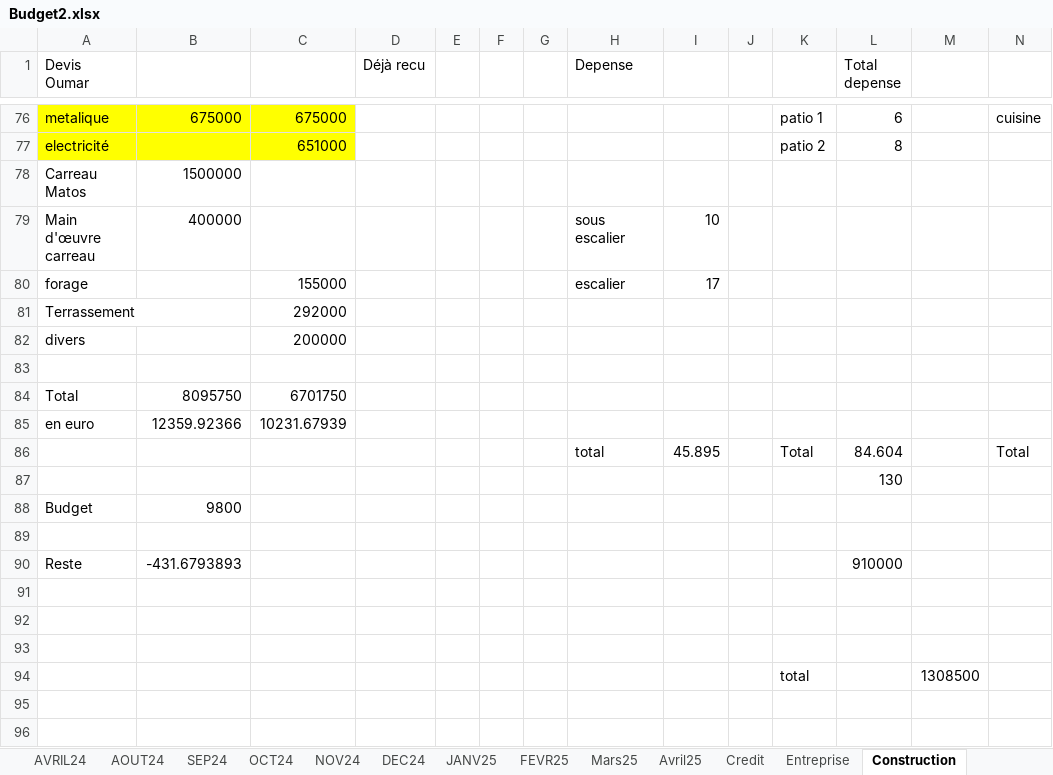
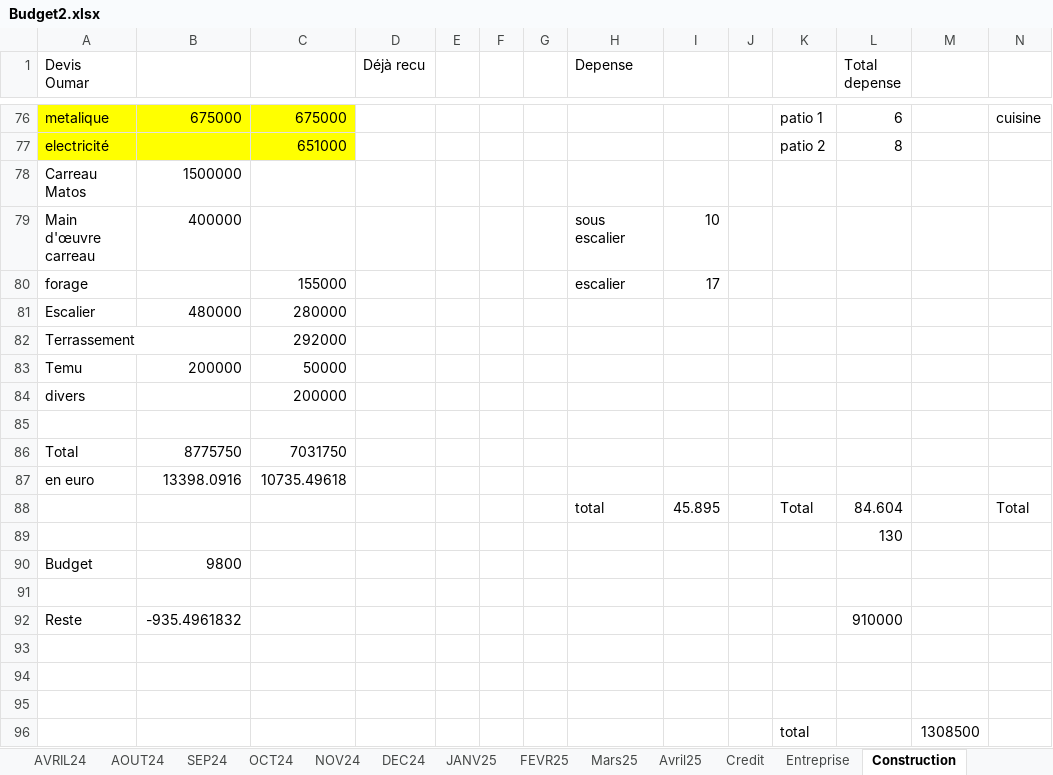
Before and after one commit to Aboudara/myDocs, an Excel workbook: Budget2.xlsx, sheet Construction, drawn as a sheet; only a part is shown, gaps mark what is left out; values as stored, in another font and other column widths than the file's, no borders; addresses are those after the commit; rows hold the shown columns only; the diff names each change by its address in the sheet, - before the commit and + after, or states it on an @@ line.

Commit message:
update doc budget

```diff
--- a/Budget2.xlsx (sheet Construction)
+++ b/Budget2.xlsx (sheet Construction)
+row 81: Escalier | 480000 | 280000
+row 83: Temu | 200000 | 50000
-B86: 8095750
+B86: 8775750
-C86: 6701750
+C86: 7031750
-B87: 12359.92366
+B87: 13398.0916
-C87: 10231.67939
+C87: 10735.49618
-B92: -431.6793893
+B92: -935.4961832
```
Also changed, not shown: formulas that keep their value.
